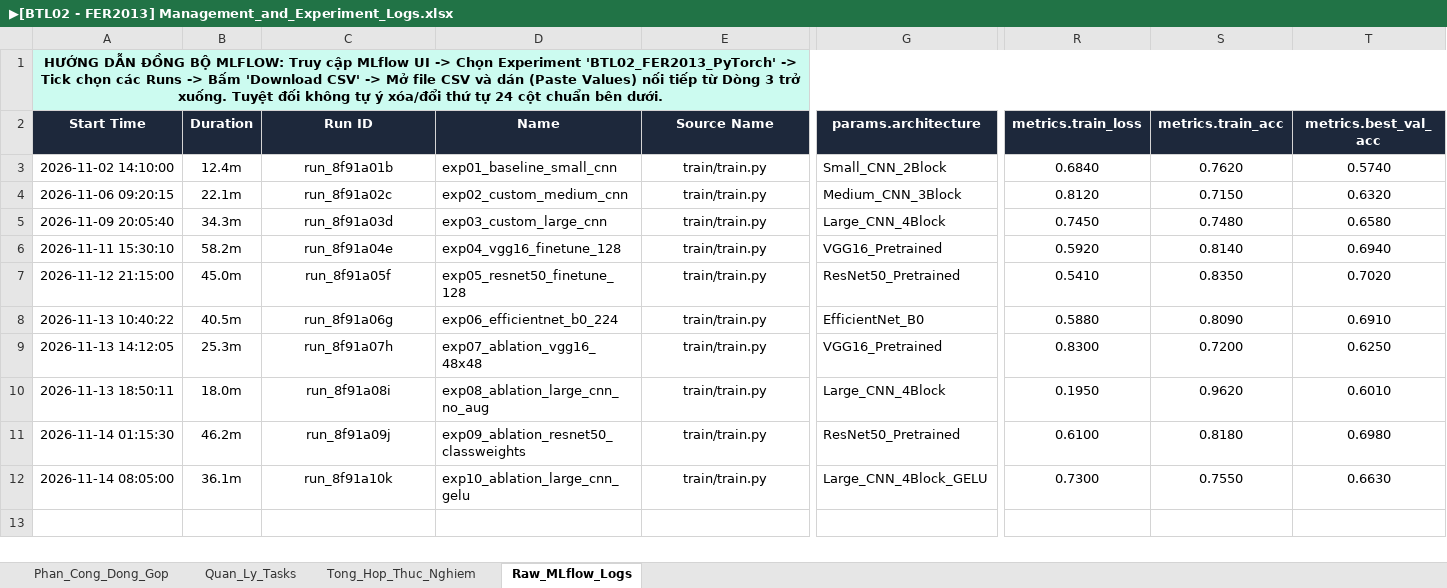
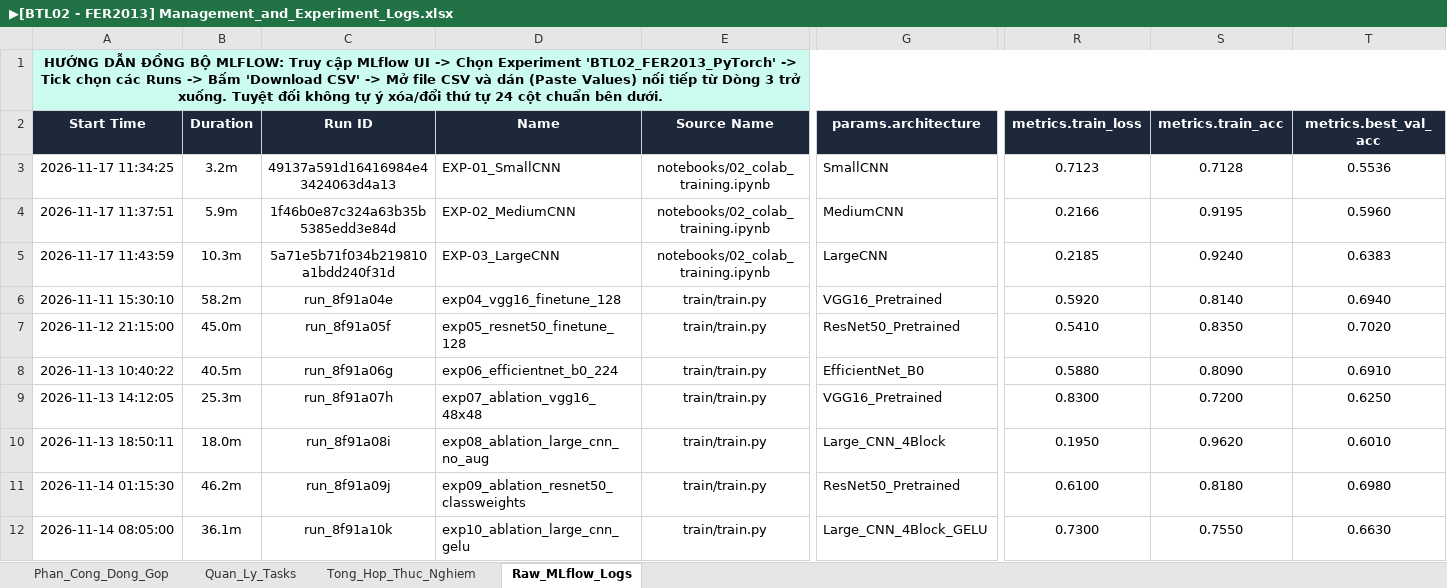
Before and after one commit to Duy-DS/Deep_Learning_Group, an Excel workbook: BTL02/docs/project_charter/▶️[BTL02 - FER2013] Management_and_Experiment_Logs.xlsx, sheet Raw_MLflow_Logs, drawn as a sheet; only a part is shown, gaps mark what is left out; values as stored, in another font and other column widths than the file's, no borders; charts and pictures and table styles not drawn; removed rows and columns are numbered as before the commit, all else as after; rows hold the shown columns only; the diff covers the shown part only; the diff names each change by its address in the sheet, - before the commit and + after, or states it on an @@ line.

Commit message:
[BTL02_T0202] docs(exp): cap nhat ket qua thuc nghiem EXP-01 den EXP-03 tu GPU Colab, dong bo Excel va nhat ky thuc nghiem

```diff
--- a/BTL02/docs/project_charter/▶️[BTL02 - FER2013] Management_and_Experiment_Logs.xlsx (sheet Raw_MLflow_Logs)
+++ b/BTL02/docs/project_charter/▶️[BTL02 - FER2013] Management_and_Experiment_Logs.xlsx (sheet Raw_MLflow_Logs)
-A3 (Start Time): 2026-11-02 14:10:00
+A3 (Start Time): 2026-11-17 11:34:25
-B3 (Duration): 12.4m
+B3 (Duration): 3.2m
-C3 (Run ID): run_8f91a01b
+C3 (Run ID): 49137a591d16416984e43424063d4a13
-D3 (Name): exp01_baseline_small_cnn
+D3 (Name): EXP-01_SmallCNN
-E3 (Source Name): train/train.py
+E3 (Source Name): notebooks/02_colab_training.ipynb
-G3 (params.architecture): Small_CNN_2Block
+G3 (params.architecture): SmallCNN
-R3 (metrics.train_loss): 0.6840
+R3 (metrics.train_loss): 0.7123
-S3 (metrics.train_acc): 0.7620
+S3 (metrics.train_acc): 0.7128
-T3 (metrics.best_val_acc): 0.5740
+T3 (metrics.best_val_acc): 0.5536
-row 4: 2026-11-06 09:20:15 | 22.1m | run_8f91a02c | exp02_custom_medium_cnn | train/train.py | Medium_CNN_3Block | 0.8120 | 0.7150 | 0.6320
-row 5: 2026-11-09 20:05:40 | 34.3m | run_8f91a03d | exp03_custom_large_cnn | train/train.py | Large_CNN_4Block | 0.7450 | 0.7480 | 0.6580
+row 4: 2026-11-17 11:37:51 | 5.9m | 1f46b0e87c324a63b35b5385edd3e84d | EXP-02_MediumCNN | notebooks/02_colab_training.ipynb | MediumCNN | 0.2166 | 0.9195 | 0.5960
+row 5: 2026-11-17 11:43:59 | 10.3m | 5a71e5b71f034b219810a1bdd240f31d | EXP-03_LargeCNN | notebooks/02_colab_training.ipynb | LargeCNN | 0.2185 | 0.9240 | 0.6383
```
Also changed, not shown: 4 edited cells elsewhere in this sheet, sheet Tong_Hop_Thuc_Nghiem, sheet Quan_Ly_Tasks, sheet Phan_Cong_Dong_Gop, charts or pictures, 8 other files.
